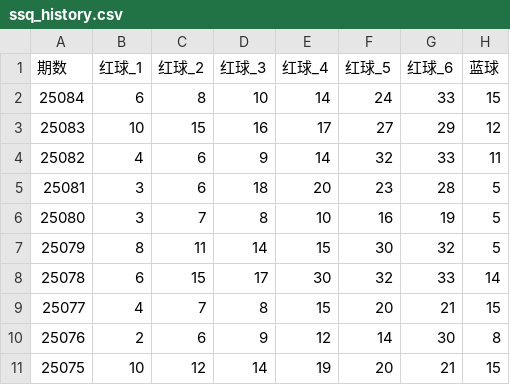
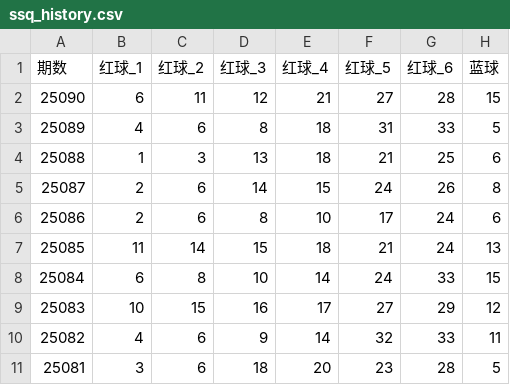
Before and after one commit to lihrs/LottoProphet, a CSV file: data/ssq/ssq_history.csv, drawn as a sheet; only a part is shown; the shorter side is filled out with more unchanged rows; the diff names each change by its address in the sheet, - before the commit and + after, or states it on an @@ line.

```diff
--- a/data/ssq/ssq_history.csv
+++ b/data/ssq/ssq_history.csv
+row 2: 25090 | 6 | 11 | 12 | 21 | 27 | 28 | 15
+row 3: 25089 | 4 | 6 | 8 | 18 | 31 | 33 | 5
+row 4: 25088 | 1 | 3 | 13 | 18 | 21 | 25 | 6
+row 5: 25087 | 2 | 6 | 14 | 15 | 24 | 26 | 8
+row 6: 25086 | 2 | 6 | 8 | 10 | 17 | 24 | 6
+row 7: 25085 | 11 | 14 | 15 | 18 | 21 | 24 | 13
```
Also changed, not shown: data/dlt/dlt_history.csv, 33 other files.
